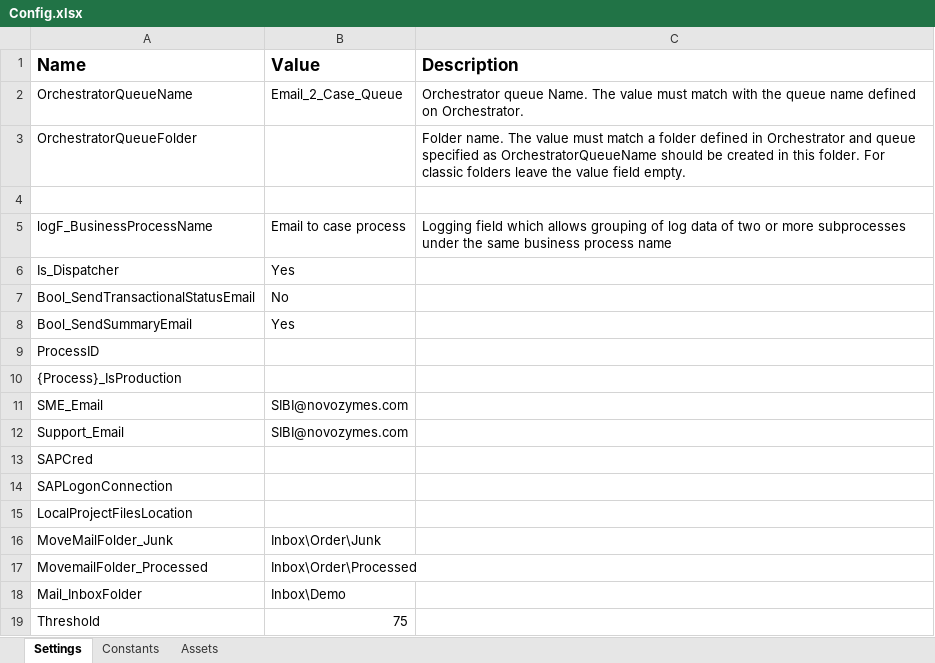
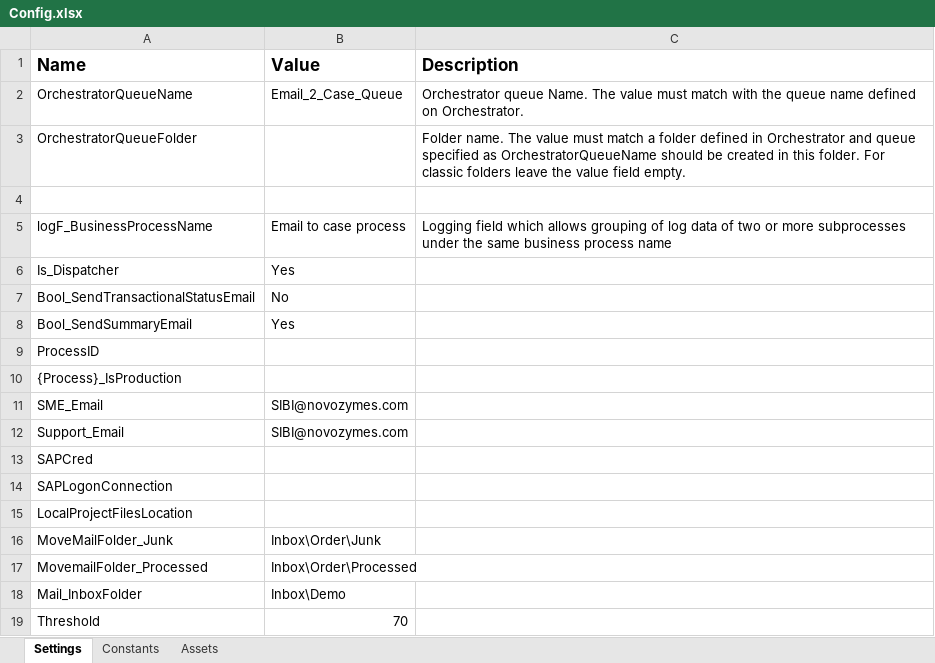
Before and after one commit to SIBIsrikanth/Email_To_Case, an Excel workbook: Data/Input/Config.xlsx, sheet Settings, drawn as a sheet; values as stored, in another font and other column widths than the file's, no borders; the diff names each change by its address in the sheet, - before the commit and + after, or states it on an @@ line.

```diff
--- a/Data/Input/Config.xlsx (sheet Settings)
+++ b/Data/Input/Config.xlsx (sheet Settings)
-B19 (Value): 75
+B19 (Value): 70
```
Also changed, not shown: 12 other files.
